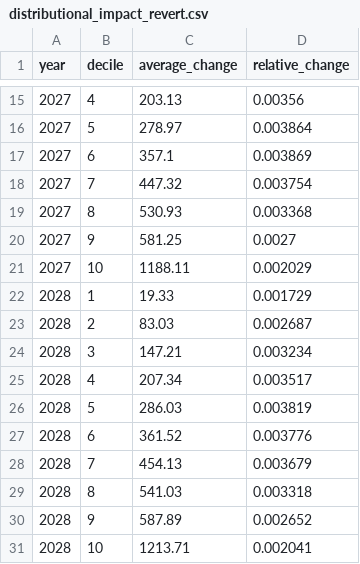
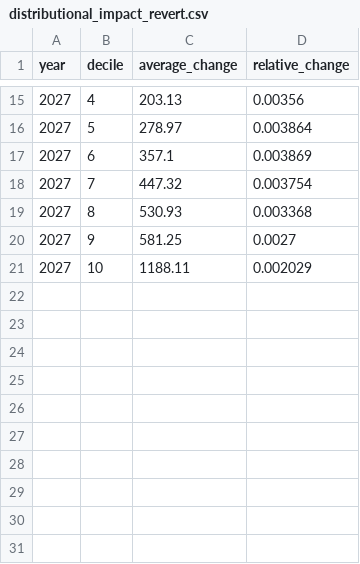
Before and after one commit to PolicyEngine/georgia-2026-tax-changes, a CSV file: frontend/public/data/distributional_impact_revert.csv, drawn as a sheet; only a part is shown, gaps mark what is left out; the diff names each change by its address in the sheet, - before the commit and + after, or states it on an @@ line.

```diff
--- a/frontend/public/data/distributional_impact_revert.csv
+++ b/frontend/public/data/distributional_impact_revert.csv
-row 22: 2028 | 1 | 19.33 | 0.001729
-row 23: 2028 | 2 | 83.03 | 0.002687
-row 24: 2028 | 3 | 147.21 | 0.003234
-row 25: 2028 | 4 | 207.34 | 0.003517
-row 26: 2028 | 5 | 286.03 | 0.003819
-row 27: 2028 | 6 | 361.52 | 0.003776
-row 28: 2028 | 7 | 454.13 | 0.003679
-row 29: 2028 | 8 | 541.03 | 0.003318
-row 30: 2028 | 9 | 587.89 | 0.002652
-row 31: 2028 | 10 | 1213.71 | 0.002041
```
Also changed, not shown: frontend/public/data/income_brackets_revert.csv, frontend/public/data/metrics_revert.csv, 5 other files.
